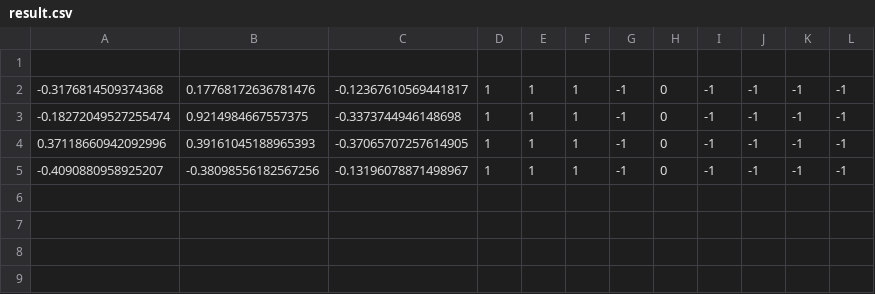
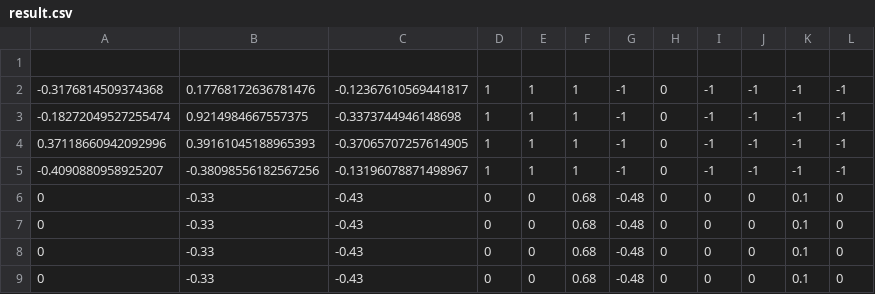
Before and after one commit to aharalabMeiji/fireplaceAharaLab, a CSV file: fireplaceAharaLab/data/result.csv, drawn as a sheet; the diff names each change by its address in the sheet, - before the commit and + after, or states it on an @@ line.

```diff
--- a/fireplaceAharaLab/data/result.csv
+++ b/fireplaceAharaLab/data/result.csv
+row 6: 0 | -0.33 | -0.43 | 0 | 0 | 0.68 | -0.48 | 0 | 0 | 0 | 0.1 | 0
+row 7: 0 | -0.33 | -0.43 | 0 | 0 | 0.68 | -0.48 | 0 | 0 | 0 | 0.1 | 0
+row 8: 0 | -0.33 | -0.43 | 0 | 0 | 0.68 | -0.48 | 0 | 0 | 0 | 0.1 | 0
+row 9: 0 | -0.33 | -0.43 | 0 | 0 | 0.68 | -0.48 | 0 | 0 | 0 | 0.1 | 0
```
Also changed, not shown: 2 other files.
